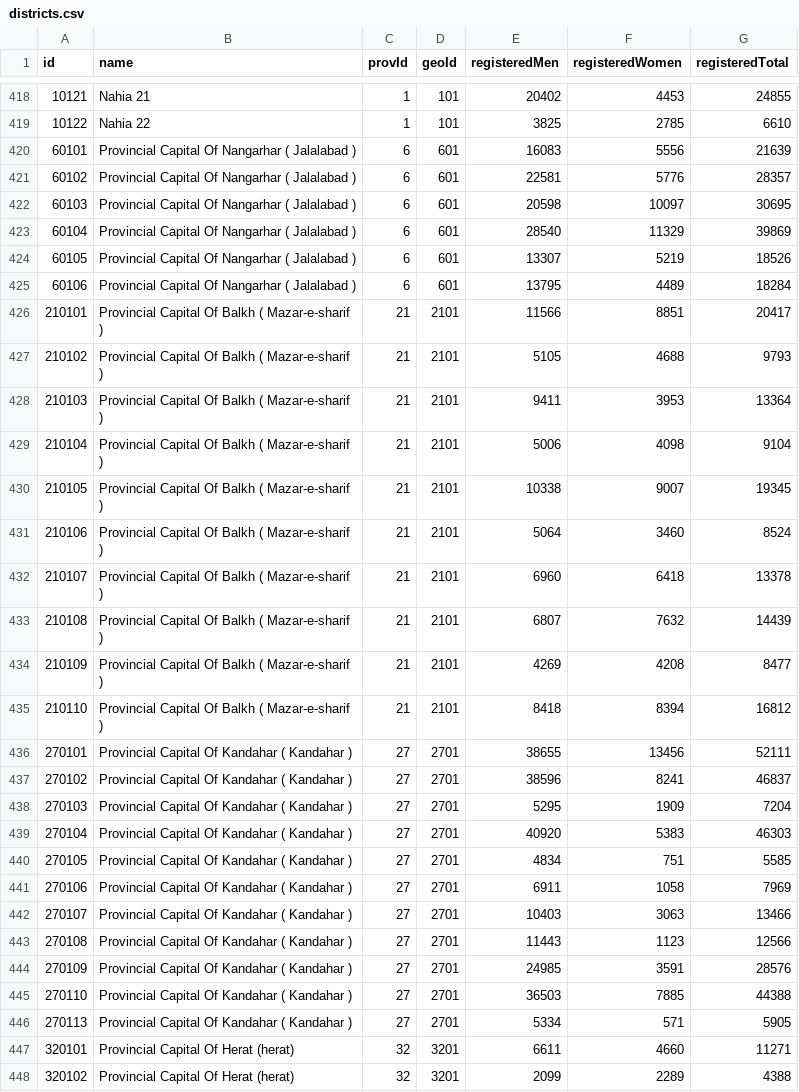
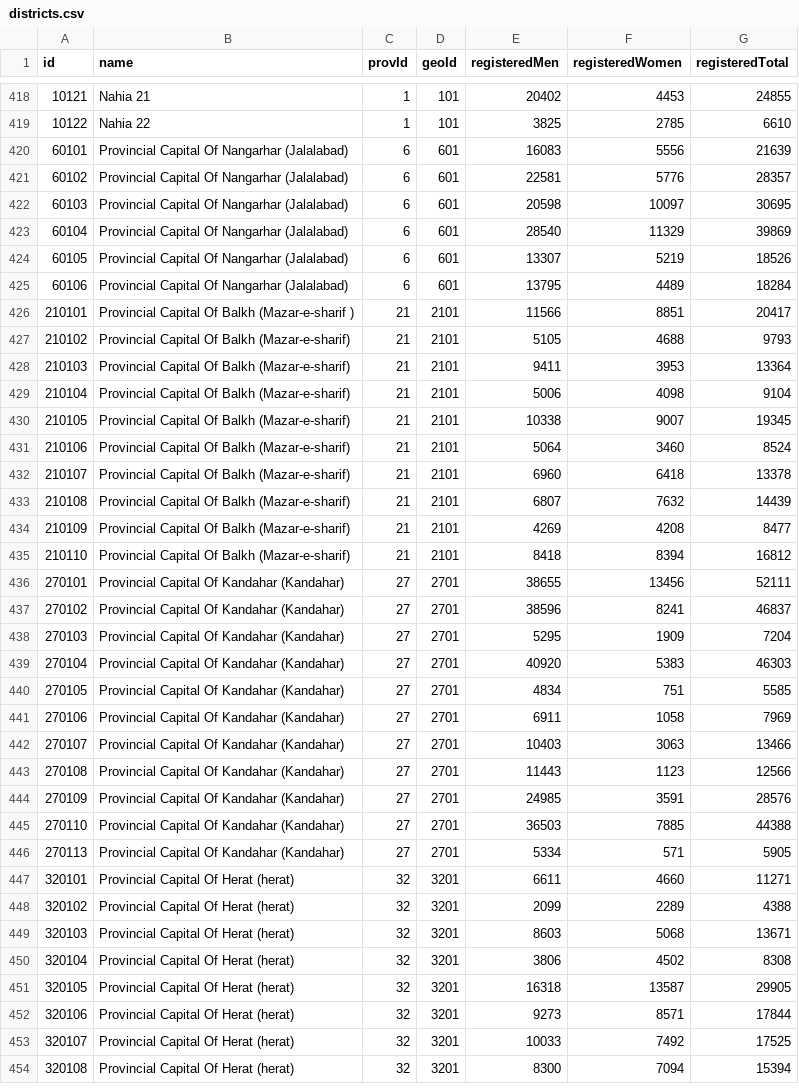
Before and after one commit to nditech/af-elections-data, a CSV file: 2018-wolesi-jirga/districts.csv, drawn as a sheet; only a part is shown, gaps mark what is left out; the shorter side is filled out with more unchanged rows.

Commit message:
Remove parentheses spaces from 2018 districts.csv

```diff
--- a/2018-wolesi-jirga/districts.csv
+++ b/2018-wolesi-jirga/districts.csv
@@ -419,29 +419,29 @@ id,name,provId,geoId,registeredMen,registeredWomen,registeredTotal
 10122,Nahia 22,1,101,3825,2785,6610
-60101,Provincial Capital Of Nangarhar ( Jalalabad ),6,601,16083,5556,21639
-60102,Provincial Capital Of Nangarhar ( Jalalabad ),6,601,22581,5776,28357
-60103,Provincial Capital Of Nangarhar ( Jalalabad ),6,601,20598,10097,30695
-60104,Provincial Capital Of Nangarhar ( Jalalabad ),6,601,28540,11329,39869
-60105,Provincial Capital Of Nangarhar ( Jalalabad ),6,601,13307,5219,18526
-60106,Provincial Capital Of Nangarhar ( Jalalabad ),6,601,13795,4489,18284
-210101,Provincial Capital Of Balkh ( Mazar-e-sharif ),21,2101,11566,8851,20417
-210102,Provincial Capital Of Balkh ( Mazar-e-sharif ),21,2101,5105,4688,9793
-210103,Provincial Capital Of Balkh ( Mazar-e-sharif ),21,2101,9411,3953,13364
-210104,Provincial Capital Of Balkh ( Mazar-e-sharif ),21,2101,5006,4098,9104
-210105,Provincial Capital Of Balkh ( Mazar-e-sharif ),21,2101,10338,9007,19345
-210106,Provincial Capital Of Balkh ( Mazar-e-sharif ),21,2101,5064,3460,8524
-210107,Provincial Capital Of Balkh ( Mazar-e-sharif ),21,2101,6960,6418,13378
-210108,Provincial Capital Of Balkh ( Mazar-e-sharif ),21,2101,6807,7632,14439
-210109,Provincial Capital Of Balkh ( Mazar-e-sharif ),21,2101,4269,4208,8477
-210110,Provincial Capital Of Balkh ( Mazar-e-sharif ),21,2101,8418,8394,16812
-270101,Provincial Capital Of Kandahar ( Kandahar ),27,2701,38655,13456,52111
-270102,Provincial Capital Of Kandahar ( Kandahar ),27,2701,38596,8241,46837
-270103,Provincial Capital Of Kandahar ( Kandahar ),27,2701,5295,1909,7204
-270104,Provincial Capital Of Kandahar ( Kandahar ),27,2701,40920,5383,46303
-270105,Provincial Capital Of Kandahar ( Kandahar ),27,2701,4834,751,5585
-270106,Provincial Capital Of Kandahar ( Kandahar ),27,2701,6911,1058,7969
-270107,Provincial Capital Of Kandahar ( Kandahar ),27,2701,10403,3063,13466
-270108,Provincial Capital Of Kandahar ( Kandahar ),27,2701,11443,1123,12566
-270109,Provincial Capital Of Kandahar ( Kandahar ),27,2701,24985,3591,28576
-270110,Provincial Capital Of Kandahar ( Kandahar ),27,2701,36503,7885,44388
-270113,Provincial Capital Of Kandahar ( Kandahar ),27,2701,5334,571,5905
+60101,Provincial Capital Of Nangarhar (Jalalabad),6,601,16083,5556,21639
+60102,Provincial Capital Of Nangarhar (Jalalabad),6,601,22581,5776,28357
+60103,Provincial Capital Of Nangarhar (Jalalabad),6,601,20598,10097,30695
+60104,Provincial Capital Of Nangarhar (Jalalabad),6,601,28540,11329,39869
+60105,Provincial Capital Of Nangarhar (Jalalabad),6,601,13307,5219,18526
+60106,Provincial Capital Of Nangarhar (Jalalabad),6,601,13795,4489,18284
+210101,Provincial Capital Of Balkh (Mazar-e-sharif ),21,2101,11566,8851,20417
+210102,Provincial Capital Of Balkh (Mazar-e-sharif),21,2101,5105,4688,9793
+210103,Provincial Capital Of Balkh (Mazar-e-sharif),21,2101,9411,3953,13364
+210104,Provincial Capital Of Balkh (Mazar-e-sharif),21,2101,5006,4098,9104
+210105,Provincial Capital Of Balkh (Mazar-e-sharif),21,2101,10338,9007,19345
+210106,Provincial Capital Of Balkh (Mazar-e-sharif),21,2101,5064,3460,8524
+210107,Provincial Capital Of Balkh (Mazar-e-sharif),21,2101,6960,6418,13378
+210108,Provincial Capital Of Balkh (Mazar-e-sharif),21,2101,6807,7632,14439
+210109,Provincial Capital Of Balkh (Mazar-e-sharif),21,2101,4269,4208,8477
+210110,Provincial Capital Of Balkh (Mazar-e-sharif),21,2101,8418,8394,16812
+270101,Provincial Capital Of Kandahar (Kandahar),27,2701,38655,13456,52111
+270102,Provincial Capital Of Kandahar (Kandahar),27,2701,38596,8241,46837
+270103,Provincial Capital Of Kandahar (Kandahar),27,2701,5295,1909,7204
+270104,Provincial Capital Of Kandahar (Kandahar),27,2701,40920,5383,46303
+270105,Provincial Capital Of Kandahar (Kandahar),27,2701,4834,751,5585
+270106,Provincial Capital Of Kandahar (Kandahar),27,2701,6911,1058,7969
+270107,Provincial Capital Of Kandahar (Kandahar),27,2701,10403,3063,13466
+270108,Provincial Capital Of Kandahar (Kandahar),27,2701,11443,1123,12566
+270109,Provincial Capital Of Kandahar (Kandahar),27,2701,24985,3591,28576
+270110,Provincial Capital Of Kandahar (Kandahar),27,2701,36503,7885,44388
+270113,Provincial Capital Of Kandahar (Kandahar),27,2701,5334,571,5905
 320101,Provincial Capital Of Herat (herat),32,3201,6611,4660,11271
```
